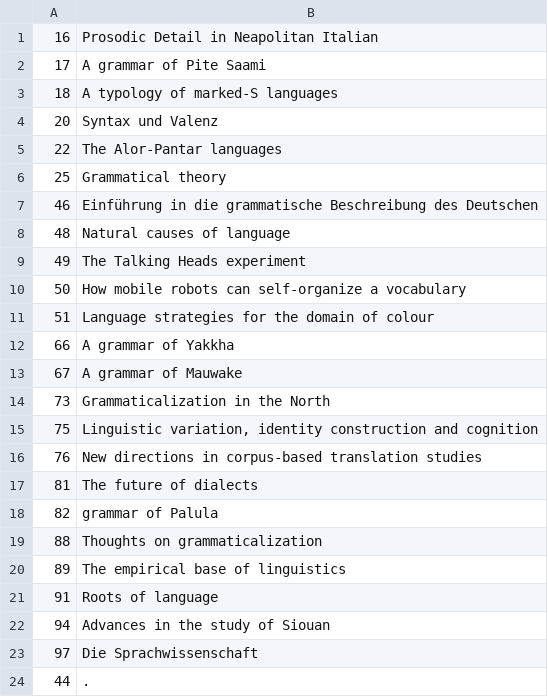
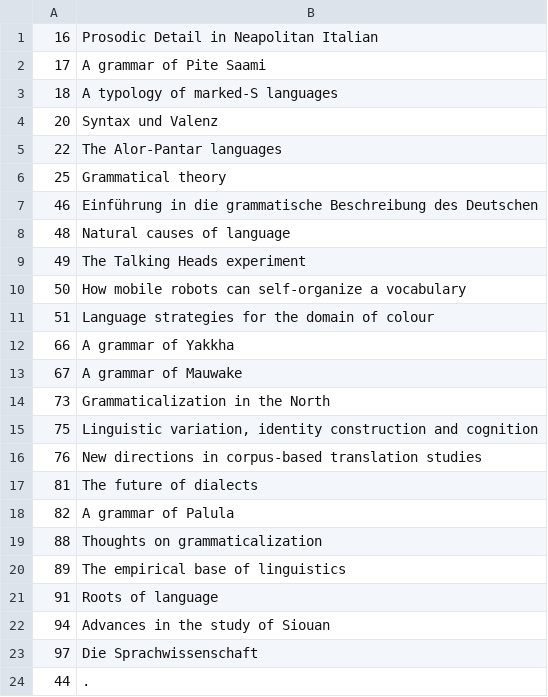
Before and after one commit to langsci/lsp-scripts, a TSV file: webstats/books.tsv, drawn as a sheet.

Commit message:
typo

```diff
--- a/webstats/books.tsv
+++ b/webstats/books.tsv
@@ -17,3 +17,3 @@
 81	The future of dialects
-82	 grammar of Palula
+82	A grammar of Palula
 88	Thoughts on grammaticalization
```
